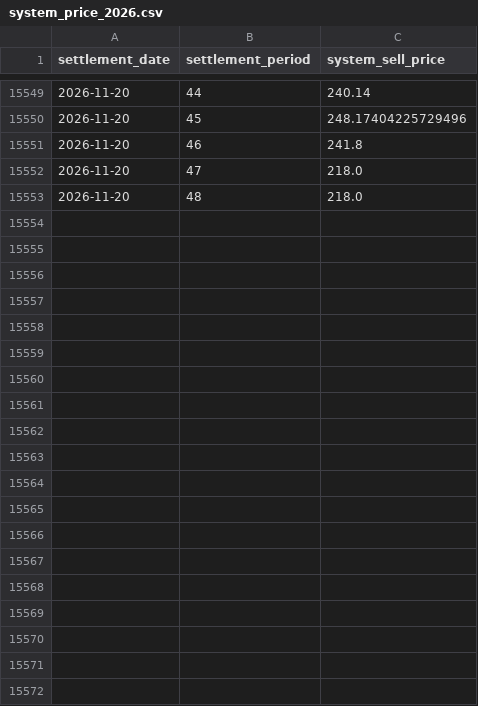
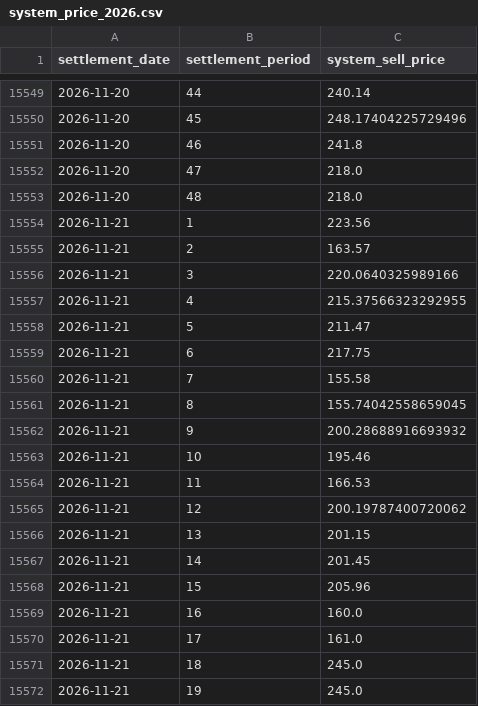
Before and after one commit to richardjlyon/gb-grid-margin, a CSV file: data/history/system_price_2026.csv, drawn as a sheet; only a part is shown, gaps mark what is left out; the diff covers the shown part only; the diff names each change by its address in the sheet, - before the commit and + after, or states it on an @@ line.

```diff
--- a/data/history/system_price_2026.csv
+++ b/data/history/system_price_2026.csv
+row 15554: 2026-11-21 | 1 | 223.56
+row 15555: 2026-11-21 | 2 | 163.57
+row 15556: 2026-11-21 | 3 | 220.0640325989166
+row 15557: 2026-11-21 | 4 | 215.37566323292955
+row 15558: 2026-11-21 | 5 | 211.47
+row 15559: 2026-11-21 | 6 | 217.75
+row 15560: 2026-11-21 | 7 | 155.58
+row 15561: 2026-11-21 | 8 | 155.74042558659045
+row 15562: 2026-11-21 | 9 | 200.28688916693932
+row 15563: 2026-11-21 | 10 | 195.46
+row 15564: 2026-11-21 | 11 | 166.53
+row 15565: 2026-11-21 | 12 | 200.19787400720062
+row 15566: 2026-11-21 | 13 | 201.15
+row 15567: 2026-11-21 | 14 | 201.45
+row 15568: 2026-11-21 | 15 | 205.96
+row 15569: 2026-11-21 | 16 | 160.0
+row 15570: 2026-11-21 | 17 | 161.0
+row 15571: 2026-11-21 | 18 | 245.0
+row 15572: 2026-11-21 | 19 | 245.0
```
Also changed, not shown: 29 added rows elsewhere in this file, data/history/embedded_2026.csv, 20 other files.
